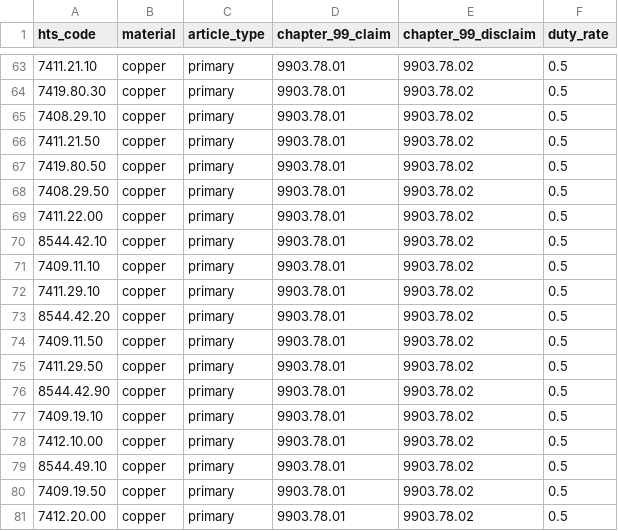
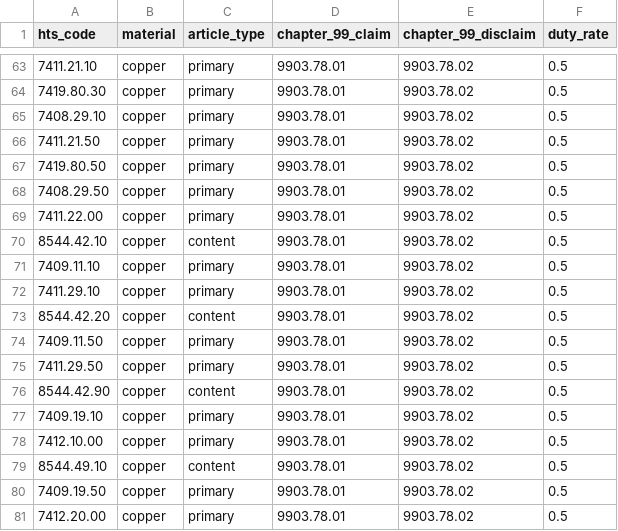
Before and after one commit to luv91/Laynes, a CSV file: data/section_232_hts_codes.csv, drawn as a sheet; only a part is shown, gaps mark what is left out.

Commit message:
85 code change

```diff
--- a/data/section_232_hts_codes.csv
+++ b/data/section_232_hts_codes.csv
@@ -69,12 +69,12 @@ hts_code,material,article_type,chapter_99_claim,chapter_99_disclaim,duty_rate
 7411.22.00,copper,primary,9903.78.01,9903.78.02,0.5
-8544.42.10,copper,primary,9903.78.01,9903.78.02,0.5
+8544.42.10,copper,content,9903.78.01,9903.78.02,0.5
 7409.11.10,copper,primary,9903.78.01,9903.78.02,0.5
 7411.29.10,copper,primary,9903.78.01,9903.78.02,0.5
-8544.42.20,copper,primary,9903.78.01,9903.78.02,0.5
+8544.42.20,copper,content,9903.78.01,9903.78.02,0.5
 7409.11.50,copper,primary,9903.78.01,9903.78.02,0.5
 7411.29.50,copper,primary,9903.78.01,9903.78.02,0.5
-8544.42.90,copper,primary,9903.78.01,9903.78.02,0.5
+8544.42.90,copper,content,9903.78.01,9903.78.02,0.5
 7409.19.10,copper,primary,9903.78.01,9903.78.02,0.5
 7412.10.00,copper,primary,9903.78.01,9903.78.02,0.5
-8544.49.10,copper,primary,9903.78.01,9903.78.02,0.5
+8544.49.10,copper,content,9903.78.01,9903.78.02,0.5
 7409.19.50,copper,primary,9903.78.01,9903.78.02,0.5
```
